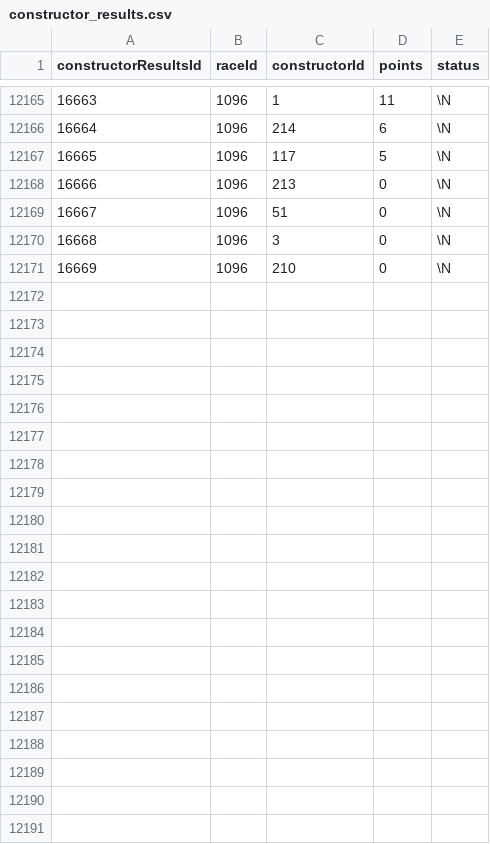
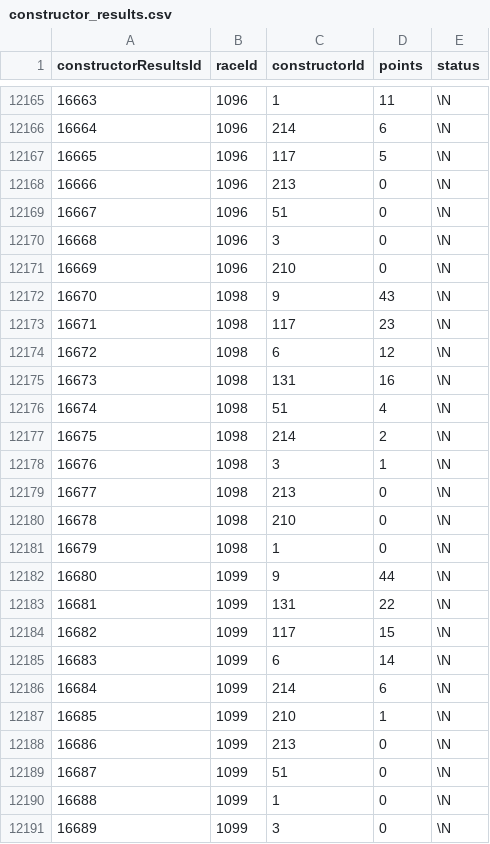
Before and after one commit to DanielPHenricks/F1_Data, a CSV file: archive/constructor_results.csv, drawn as a sheet; only a part is shown, gaps mark what is left out.

```diff
--- a/archive/constructor_results.csv
+++ b/archive/constructor_results.csv
@@ -12171 +12171,21 @@ constructorResultsId,raceId,constructorId,points,status
 16669,1096,210,0,\N
+16670,1098,9,43,\N
+16671,1098,117,23,\N
+16672,1098,6,12,\N
+16673,1098,131,16,\N
+16674,1098,51,4,\N
+16675,1098,214,2,\N
+16676,1098,3,1,\N
+16677,1098,213,0,\N
+16678,1098,210,0,\N
+16679,1098,1,0,\N
+16680,1099,9,44,\N
+16681,1099,131,22,\N
+16682,1099,117,15,\N
+16683,1099,6,14,\N
+16684,1099,214,6,\N
+16685,1099,210,1,\N
+16686,1099,213,0,\N
+16687,1099,51,0,\N
+16688,1099,1,0,\N
+16689,1099,3,0,\N
```
Also changed, not shown: archive/constructor_standings.csv, archive/driver_standings.csv, 5 other files.
